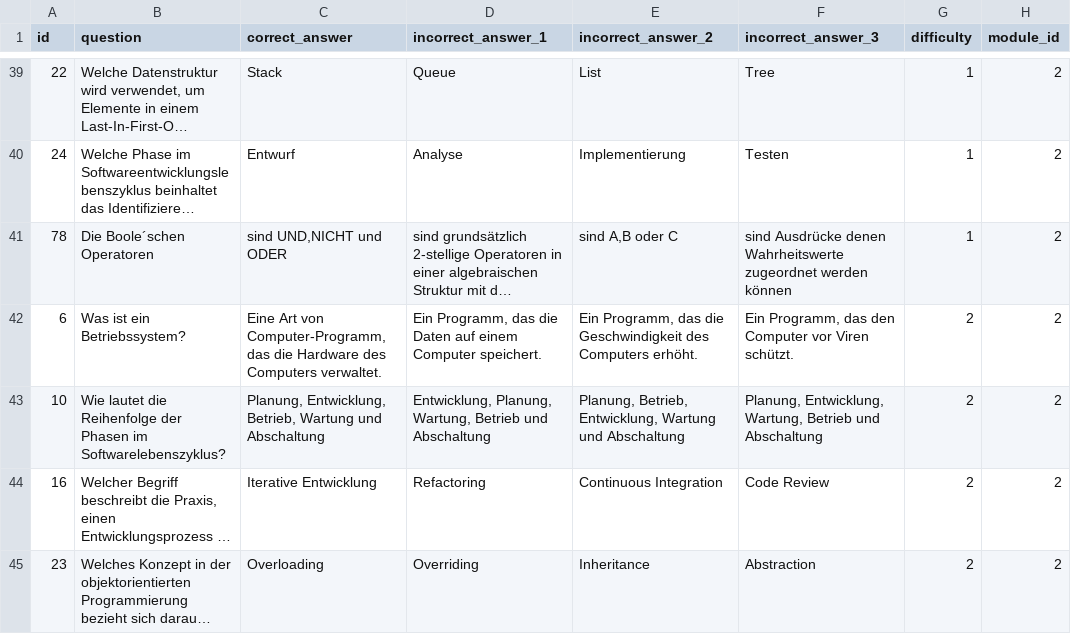
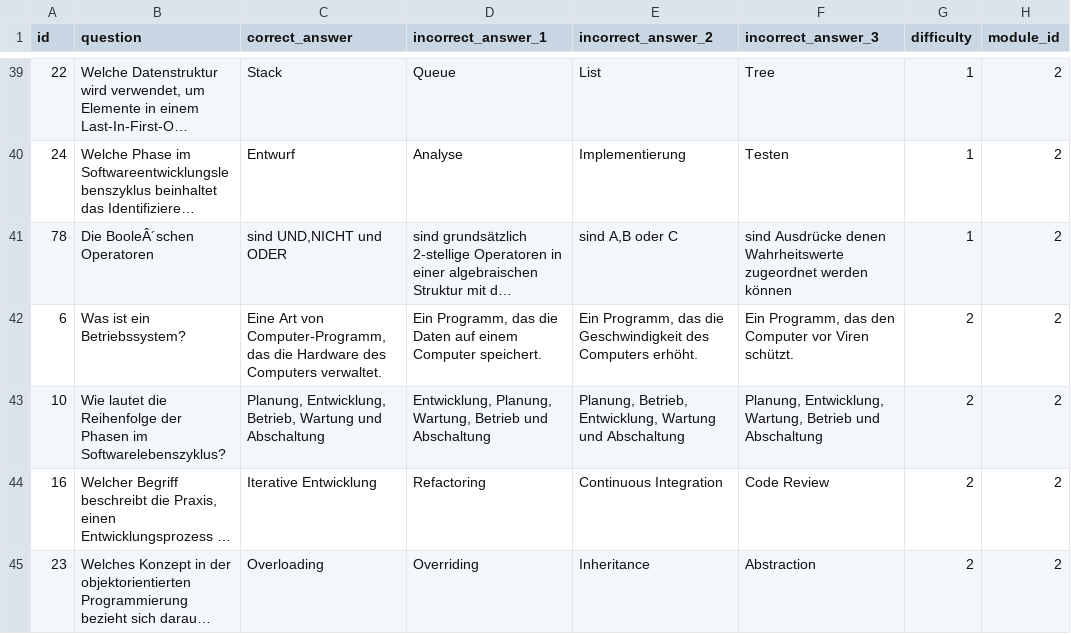
Before and after one commit to JuleEngel/ISEF01Entwicklung, a CSV file: SQL Datenbank/fragenkatalog.csv, drawn as a sheet; only a part is shown, gaps mark what is left out; long unchanged cells end in …; the diff covers the shown part only; the diff names each change by its address in the sheet, - before the commit and + after, or states it on an @@ line.

Commit message:
Fragenkatalog Umlaute

```diff
--- a/SQL Datenbank/fragenkatalog.csv
+++ b/SQL Datenbank/fragenkatalog.csv
-B41 (question): Die Boole´schen Operatoren
+B41 (question): Die BooleÂ´schen Operatoren
```
Also changed, not shown: 14 edited cells elsewhere in this file.
